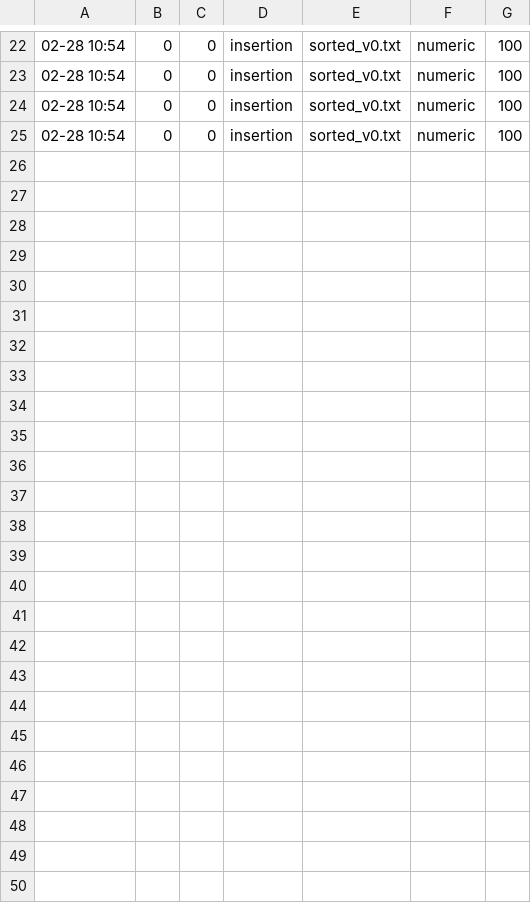
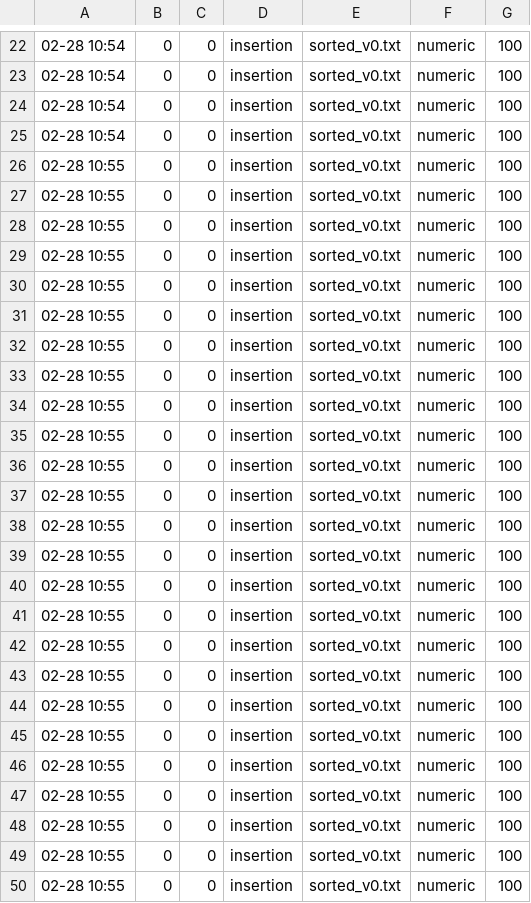
Before and after one commit to IvieThePlant/csc351-s24, a CSV file: Sorting Analysis Project/insertedSorted.csv, drawn as a sheet; only a part is shown, gaps mark what is left out.

```diff
--- a/Sorting Analysis Project/insertedSorted.csv
+++ b/Sorting Analysis Project/insertedSorted.csv
@@ -25 +25,26 @@
 02-28 10:54,0,0,insertion,sorted_v0.txt,numeric,100
+02-28 10:55,0,0,insertion,sorted_v0.txt,numeric,100
+02-28 10:55,0,0,insertion,sorted_v0.txt,numeric,100
+02-28 10:55,0,0,insertion,sorted_v0.txt,numeric,100
+02-28 10:55,0,0,insertion,sorted_v0.txt,numeric,100
+02-28 10:55,0,0,insertion,sorted_v0.txt,numeric,100
+02-28 10:55,0,0,insertion,sorted_v0.txt,numeric,100
+02-28 10:55,0,0,insertion,sorted_v0.txt,numeric,100
+02-28 10:55,0,0,insertion,sorted_v0.txt,numeric,100
+02-28 10:55,0,0,insertion,sorted_v0.txt,numeric,100
+02-28 10:55,0,0,insertion,sorted_v0.txt,numeric,100
+02-28 10:55,0,0,insertion,sorted_v0.txt,numeric,100
+02-28 10:55,0,0,insertion,sorted_v0.txt,numeric,100
+02-28 10:55,0,0,insertion,sorted_v0.txt,numeric,100
+02-28 10:55,0,0,insertion,sorted_v0.txt,numeric,100
+02-28 10:55,0,0,insertion,sorted_v0.txt,numeric,100
+02-28 10:55,0,0,insertion,sorted_v0.txt,numeric,100
+02-28 10:55,0,0,insertion,sorted_v0.txt,numeric,100
+02-28 10:55,0,0,insertion,sorted_v0.txt,numeric,100
+02-28 10:55,0,0,insertion,sorted_v0.txt,numeric,100
+02-28 10:55,0,0,insertion,sorted_v0.txt,numeric,100
+02-28 10:55,0,0,insertion,sorted_v0.txt,numeric,100
+02-28 10:55,0,0,insertion,sorted_v0.txt,numeric,100
+02-28 10:55,0,0,insertion,sorted_v0.txt,numeric,100
+02-28 10:55,0,0,insertion,sorted_v0.txt,numeric,100
+02-28 10:55,0,0,insertion,sorted_v0.txt,numeric,100
```
Also changed, not shown: 3 other files.
